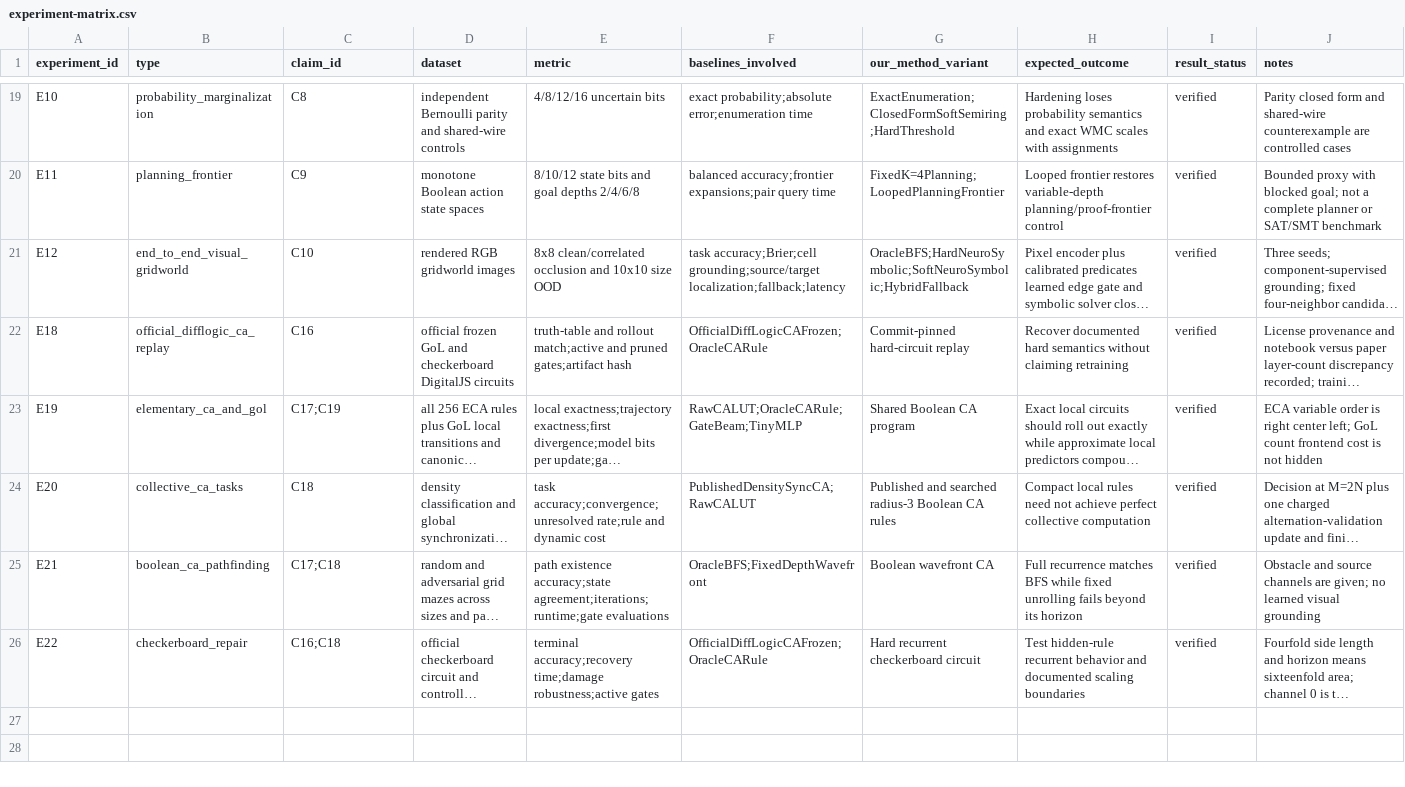
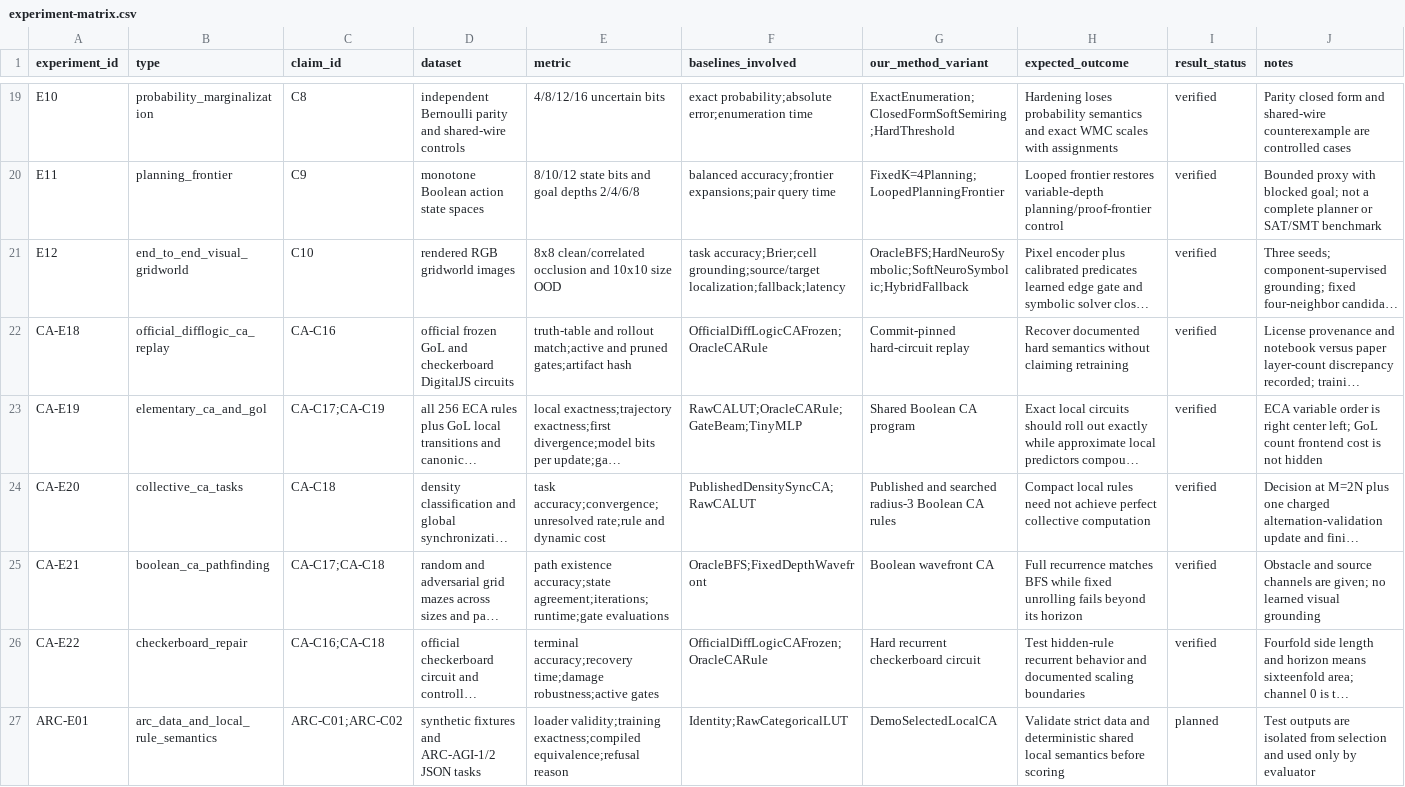
Before and after one commit to chaochao825/symbolic_logic, a CSV file: notes/design/experiment-matrix.csv, drawn as a sheet; only a part is shown, gaps mark what is left out; long unchanged cells end in …; the diff covers the shown part only; the diff names each change by its address in the sheet, - before the commit and + after, or states it on an @@ line.

Commit message:
Freeze ARC cellular automata gate experiments

```diff
--- a/notes/design/experiment-matrix.csv
+++ b/notes/design/experiment-matrix.csv
-A22 (experiment_id): E18
+A22 (experiment_id): CA-E18
-C22 (claim_id): C16
+C22 (claim_id): CA-C16
-A23 (experiment_id): E19
+A23 (experiment_id): CA-E19
-C23 (claim_id): C17;C19
+C23 (claim_id): CA-C17;CA-C19
-A24 (experiment_id): E20
+A24 (experiment_id): CA-E20
-C24 (claim_id): C18
+C24 (claim_id): CA-C18
-A25 (experiment_id): E21
+A25 (experiment_id): CA-E21
-C25 (claim_id): C17;C18
+C25 (claim_id): CA-C17;CA-C18
-A26 (experiment_id): E22
+A26 (experiment_id): CA-E22
-C26 (claim_id): C16;C18
+C26 (claim_id): CA-C16;CA-C18
+row 27: ARC-E01 | arc_data_and_local_rule_semantics | ARC-C01;ARC-C02 | synthetic fixtures and ARC-AGI-1/2 JSON tasks | loader validity;training exactness;compiled equivalence;refusal reason | Identity;RawCategoricalLUT | DemoSelectedLocalCA | Validate strict data and deterministic shared local semantics before scoring | planned | Test outputs are isolated from selection and used only by evaluator
```
Also changed, not shown: 5 added rows elsewhere in this file, brief/evidence-matrix.csv, notes/design/baselines.csv, 13 other files.
